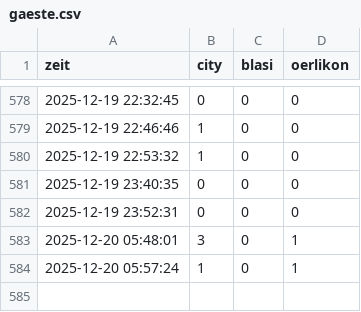
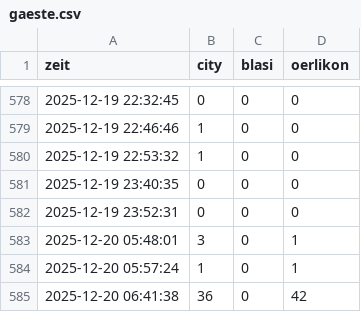
Before and after one commit to ojhw18-hash/zuerich-bad-tracker, a CSV file: gaeste.csv, drawn as a sheet; only a part is shown, gaps mark what is left out.

```diff
--- a/gaeste.csv
+++ b/gaeste.csv
@@ -584 +584,2 @@ zeit,city,blasi,oerlikon
 2025-12-20 05:57:24,1,0,1
+2025-12-20 06:41:38,36,0,42
```
